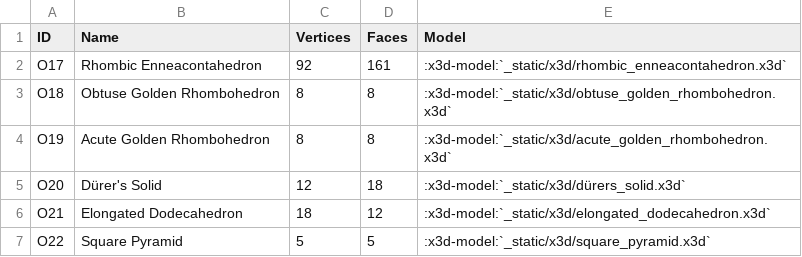
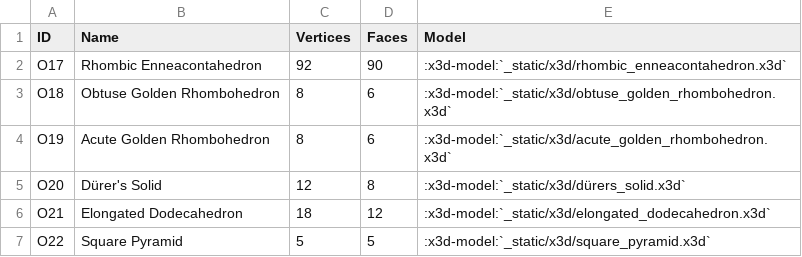
Before and after one commit to glotzerlab/coxeter, a CSV file: doc/source/_data/science.1220869.other_O17-O22.csv, drawn as a sheet.

Commit message:
Update shape family tables for docs

```diff
--- a/doc/source/_data/science.1220869.other_O17-O22.csv
+++ b/doc/source/_data/science.1220869.other_O17-O22.csv
@@ -1,6 +1,6 @@
 ID,Name,Vertices,Faces,Model
-O17,Rhombic Enneacontahedron,92,161,:x3d-model:`_static/x3d/rhombic_enneacontahedron.x3d`
-O18,Obtuse Golden Rhombohedron,8,8,:x3d-model:`_static/x3d/obtuse_golden_rhombohedron.x3d`
-O19,Acute Golden Rhombohedron,8,8,:x3d-model:`_static/x3d/acute_golden_rhombohedron.x3d`
-O20,Dürer's Solid,12,18,:x3d-model:`_static/x3d/dürers_solid.x3d`
+O17,Rhombic Enneacontahedron,92,90,:x3d-model:`_static/x3d/rhombic_enneacontahedron.x3d`
+O18,Obtuse Golden Rhombohedron,8,6,:x3d-model:`_static/x3d/obtuse_golden_rhombohedron.x3d`
+O19,Acute Golden Rhombohedron,8,6,:x3d-model:`_static/x3d/acute_golden_rhombohedron.x3d`
+O20,Dürer's Solid,12,8,:x3d-model:`_static/x3d/dürers_solid.x3d`
 O21,Elongated Dodecahedron,18,12,:x3d-model:`_static/x3d/elongated_dodecahedron.x3d`
```
Also changed, not shown: doc/source/_data/science.1220869.other.csv, doc/source/_data/science.1220869.other_O09-O16.csv.
